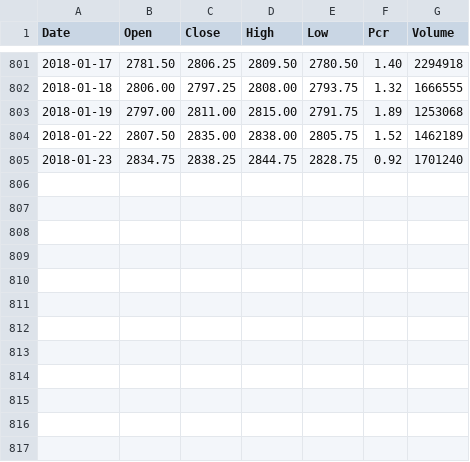
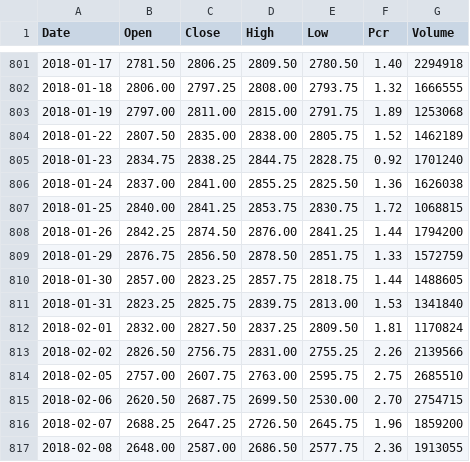
Before and after one commit to yuezhizizhang/spx, a CSV file: Charts/data.csv, drawn as a sheet; only a part is shown, gaps mark what is left out; the diff names each change by its address in the sheet, - before the commit and + after, or states it on an @@ line.

```diff
--- a/Charts/data.csv
+++ b/Charts/data.csv
+row 806: 2018-01-24 | 2837.00 | 2841.00 | 2855.25 | 2825.50 | 1.36 | 1626038
+row 807: 2018-01-25 | 2840.00 | 2841.25 | 2853.75 | 2830.75 | 1.72 | 1068815
+row 808: 2018-01-26 | 2842.25 | 2874.50 | 2876.00 | 2841.25 | 1.44 | 1794200
+row 809: 2018-01-29 | 2876.75 | 2856.50 | 2878.50 | 2851.75 | 1.33 | 1572759
+row 810: 2018-01-30 | 2857.00 | 2823.25 | 2857.75 | 2818.75 | 1.44 | 1488605
+row 811: 2018-01-31 | 2823.25 | 2825.75 | 2839.75 | 2813.00 | 1.53 | 1341840
+row 812: 2018-02-01 | 2832.00 | 2827.50 | 2837.25 | 2809.50 | 1.81 | 1170824
+row 813: 2018-02-02 | 2826.50 | 2756.75 | 2831.00 | 2755.25 | 2.26 | 2139566
+row 814: 2018-02-05 | 2757.00 | 2607.75 | 2763.00 | 2595.75 | 2.75 | 2685510
+row 815: 2018-02-06 | 2620.50 | 2687.75 | 2699.50 | 2530.00 | 2.70 | 2754715
+row 816: 2018-02-07 | 2688.25 | 2647.25 | 2726.50 | 2645.75 | 1.96 | 1859200
+row 817: 2018-02-08 | 2648.00 | 2587.00 | 2686.50 | 2577.75 | 2.36 | 1913055
```
Also changed, not shown: 14 other files.
